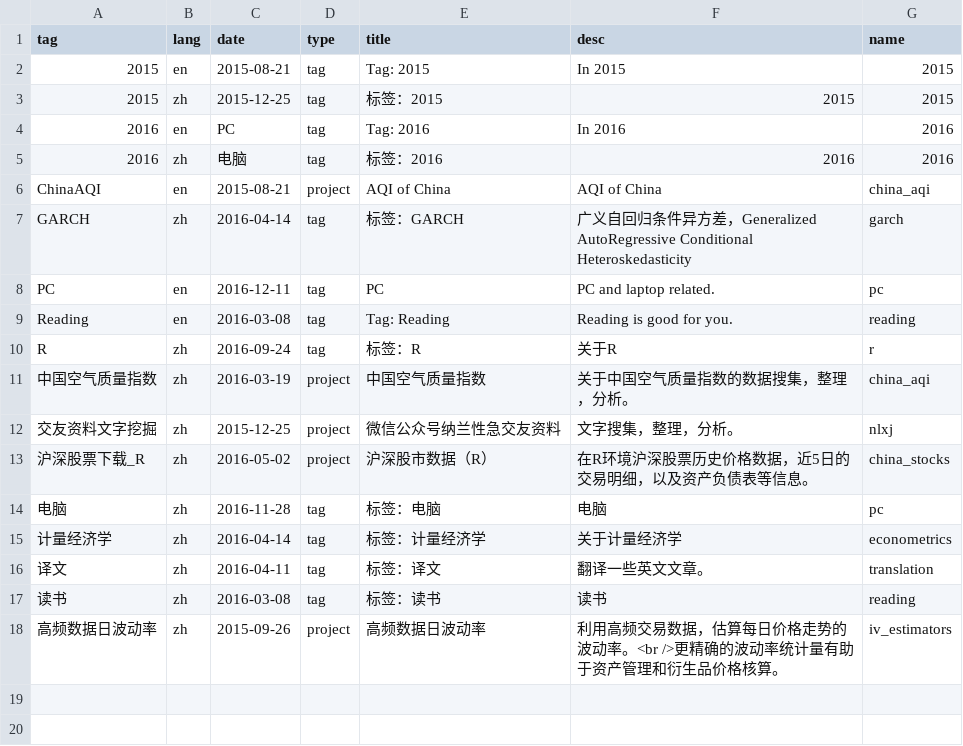
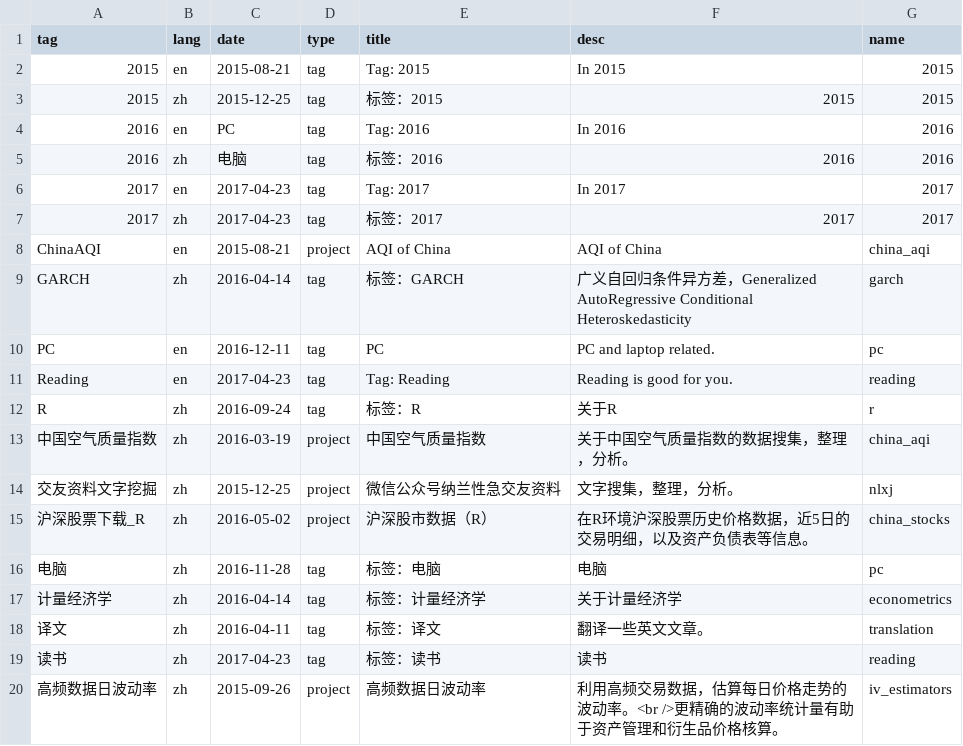
Before and after one commit to wangguansong/wangguansong.github.io, a CSV file: database/tagDF.csv, drawn as a sheet.

```diff
--- a/database/tagDF.csv
+++ b/database/tagDF.csv
@@ -5,2 +5,4 @@
 "2016","zh","电脑","tag","标签：2016","2016","2016"
+"2017","en","2017-04-23","tag","Tag: 2017","In 2017","2017"
+"2017","zh","2017-04-23","tag","标签：2017","2017","2017"
 "ChinaAQI","en","2015-08-21","project","AQI of China","AQI of China","china_aqi"
@@ -8,3 +10,3 @@
 "PC","en","2016-12-11","tag","PC","PC and laptop related.","pc"
-"Reading","en","2016-03-08","tag","Tag: Reading","Reading is good for you.","reading"
+"Reading","en","2017-04-23","tag","Tag: Reading","Reading is good for you.","reading"
 "R","zh","2016-09-24","tag","标签：R","关于R","r"
@@ -16,3 +18,3 @@
 "译文","zh","2016-04-11","tag","标签：译文","翻译一些英文文章。","translation"
-"读书","zh","2016-03-08","tag","标签：读书","读书","reading"
+"读书","zh","2017-04-23","tag","标签：读书","读书","reading"
 "高频数据日波动率","zh","2015-09-26","project","高频数据日波动率","利用高频交易数据，估算每日价格走势的波动率。<br />更精确的波动率统计量有助于资产管理和衍生品价格核算。","iv_estimators"
```
Also changed, not shown: database/bak/blogDF.csv, database/blogDF.csv, 29 other files.
